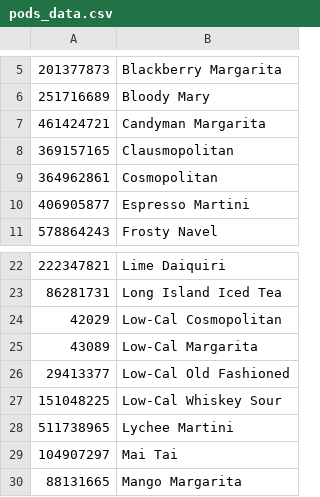
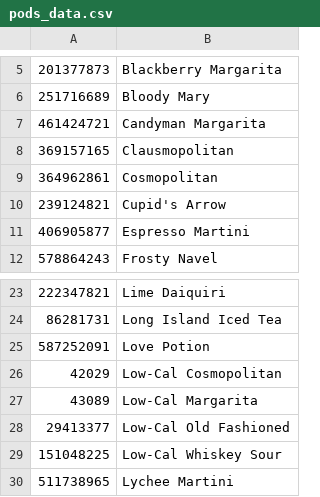
Before and after one commit to romkal/bartesian_pods, a CSV file: pods_data.csv, drawn as a sheet; only a part is shown, gaps mark what is left out; the shorter side is filled out with more unchanged rows; the diff names each change by its address in the sheet, - before the commit and + after, or states it on an @@ line.

Commit message:
Added Love Potion and Cupids Arrow

```diff
--- a/pods_data.csv
+++ b/pods_data.csv
+row 10: 239124821 | Cupid's Arrow
+row 25: 587252091 | Love Potion
```
Also changed, not shown: 2 other files.
